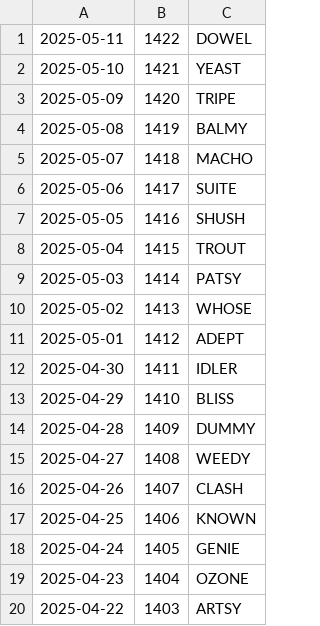
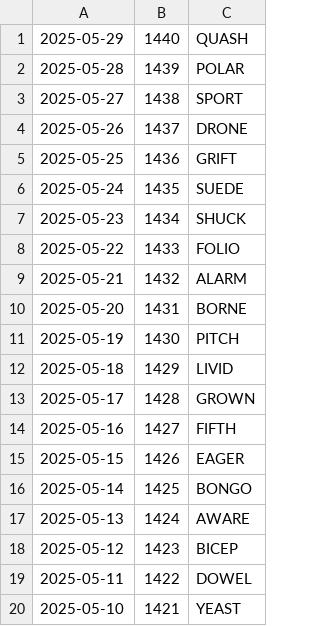
Before and after one commit to jdmcleod/wordle_imessage_stats, a CSV file: data/history.csv, drawn as a sheet; only a part is shown; the shorter side is filled out with more unchanged rows; the diff names each change by its address in the sheet, - before the commit and + after, or states it on an @@ line.

```diff
--- a/data/history.csv
+++ b/data/history.csv
+row 1: 2025-05-29 | 1440 | QUASH
+row 2: 2025-05-28 | 1439 | POLAR
+row 3: 2025-05-27 | 1438 | SPORT
+row 4: 2025-05-26 | 1437 | DRONE
+row 5: 2025-05-25 | 1436 | GRIFT
+row 6: 2025-05-24 | 1435 | SUEDE
+row 7: 2025-05-23 | 1434 | SHUCK
+row 8: 2025-05-22 | 1433 | FOLIO
+row 9: 2025-05-21 | 1432 | ALARM
+row 10: 2025-05-20 | 1431 | BORNE
+row 11: 2025-05-19 | 1430 | PITCH
+row 12: 2025-05-18 | 1429 | LIVID
+row 13: 2025-05-17 | 1428 | GROWN
+row 14: 2025-05-16 | 1427 | FIFTH
+row 15: 2025-05-15 | 1426 | EAGER
+row 16: 2025-05-14 | 1425 | BONGO
+row 17: 2025-05-13 | 1424 | AWARE
+row 18: 2025-05-12 | 1423 | BICEP
```
Also changed, not shown: 1 other file.
